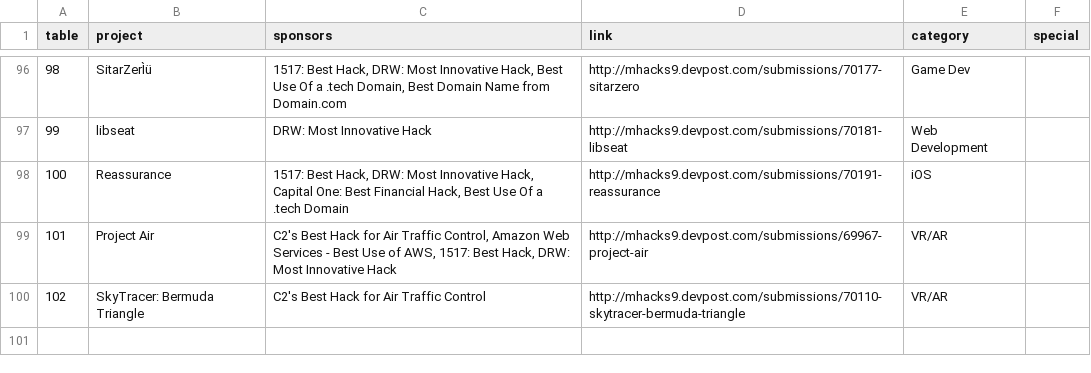
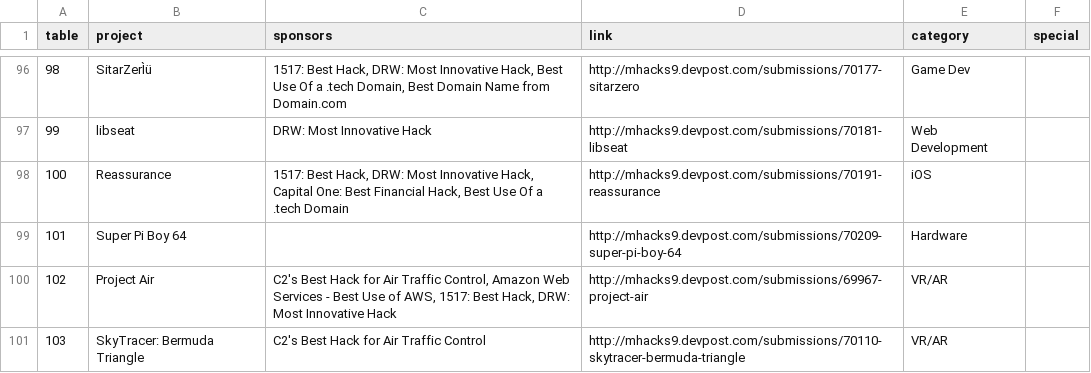
Before and after one commit to jonmarkgo/mhacks9expo, a CSV file: data/data.csv, drawn as a sheet; only a part is shown, gaps mark what is left out; addresses are those after the commit; the diff names each change by its address in the sheet, - before the commit and + after, or states it on an @@ line.

Commit message:
add super pi boy

```diff
--- a/data/data.csv
+++ b/data/data.csv
+row 99: 101 | Super Pi Boy 64 |  | http://mhacks9.devpost.com/submissions/70209-super-pi-boy-64 | Hardware
@@ column A (table) renumbered from row 100 down @@
```
